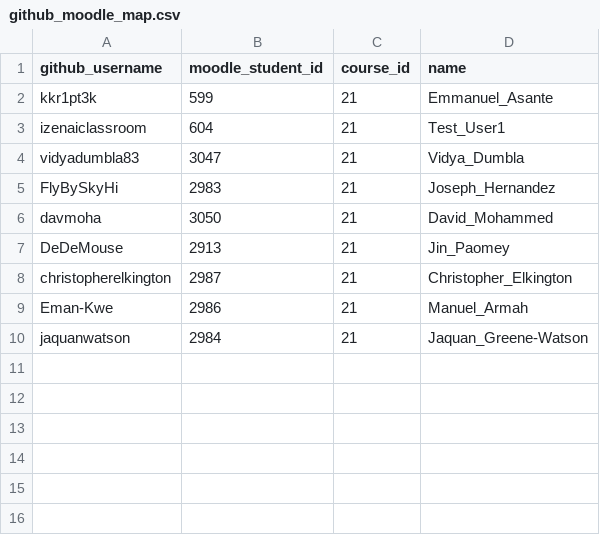
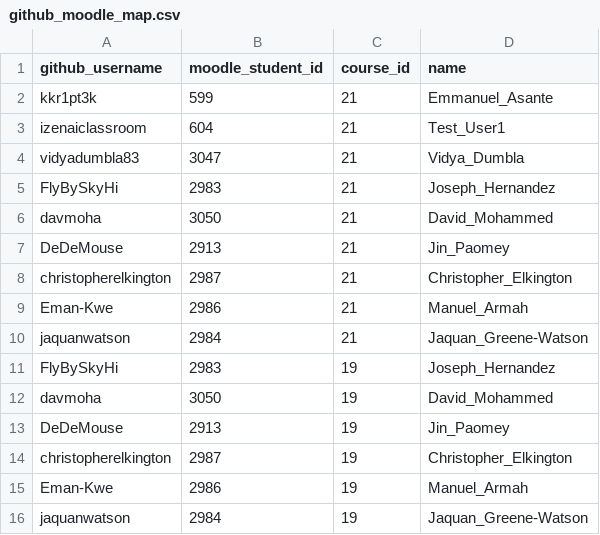
Before and after one commit to iZen-AI-Academy/izen-shared-config, a CSV file: github_moodle_map.csv, drawn as a sheet; the diff names each change by its address in the sheet, - before the commit and + after, or states it on an @@ line.

Commit message:
Update github_moodle_map.csv

```diff
--- a/github_moodle_map.csv
+++ b/github_moodle_map.csv
+row 11: FlyBySkyHi | 2983 | 19 | Joseph_Hernandez
+row 12: davmoha | 3050 | 19 | David_Mohammed
+row 13: DeDeMouse | 2913 | 19 | Jin_Paomey
+row 14: christopherelkington | 2987 | 19 | Christopher_Elkington
+row 15: Eman-Kwe | 2986 | 19 | Manuel_Armah
+row 16: jaquanwatson | 2984 | 19 | Jaquan_Greene-Watson
```
